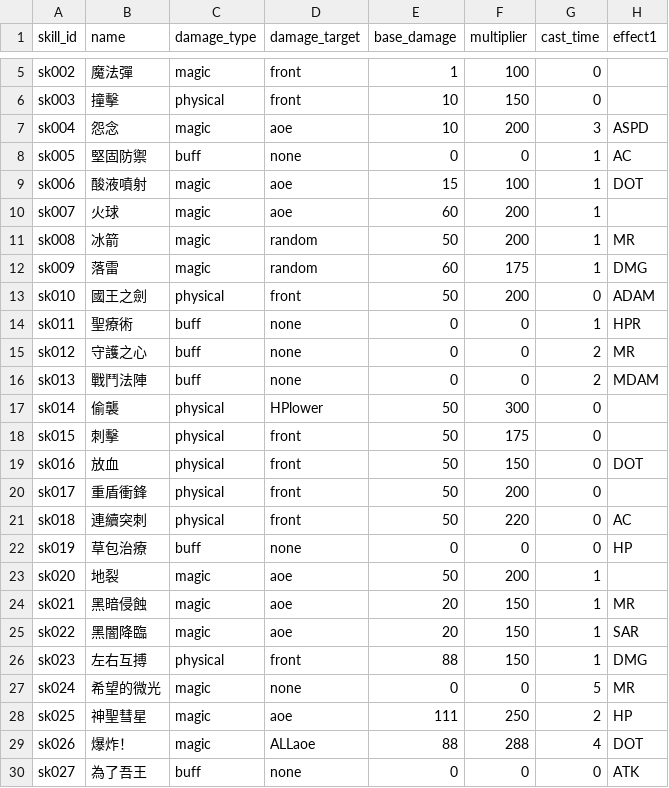
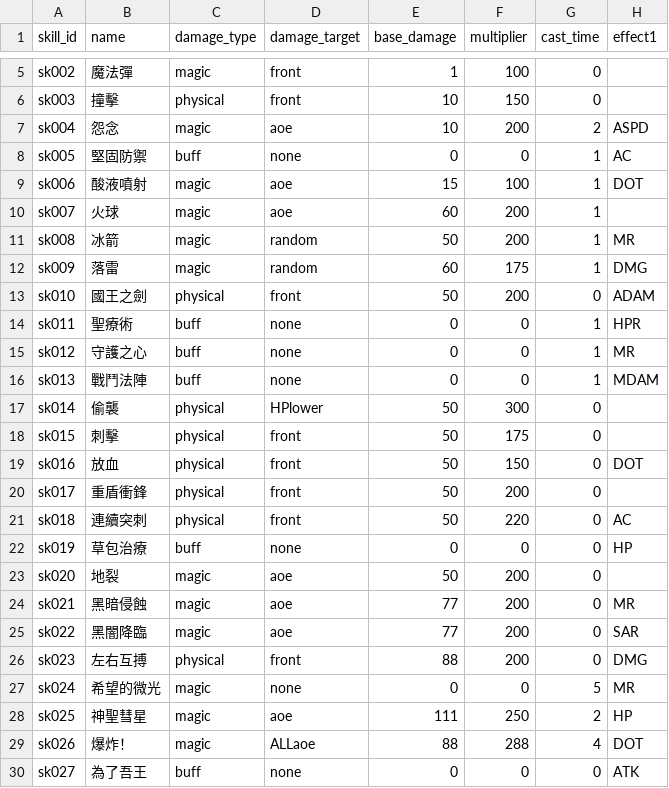
Before and after one commit to longagoseason/Dream-Crafter, a CSV file: source/monster_skill_setting - monster_skill_setting.csv, drawn as a sheet; only a part is shown, gaps mark what is left out; the diff names each change by its address in the sheet, - before the commit and + after, or states it on an @@ line.

Commit message:
Add files via upload

```diff
--- a/source/monster_skill_setting - monster_skill_setting.csv
+++ b/source/monster_skill_setting - monster_skill_setting.csv
-G7 (cast_time): 3
+G7 (cast_time): 2
-G15:G16 (cast_time): 2
+G15:G16 (cast_time): 1
-G23:G26 (cast_time): 1
+G23:G26 (cast_time): 0
-E24:E25 (base_damage): 20
+E24:E25 (base_damage): 77
-F24:F26 (multiplier): 150
+F24:F26 (multiplier): 200
```
